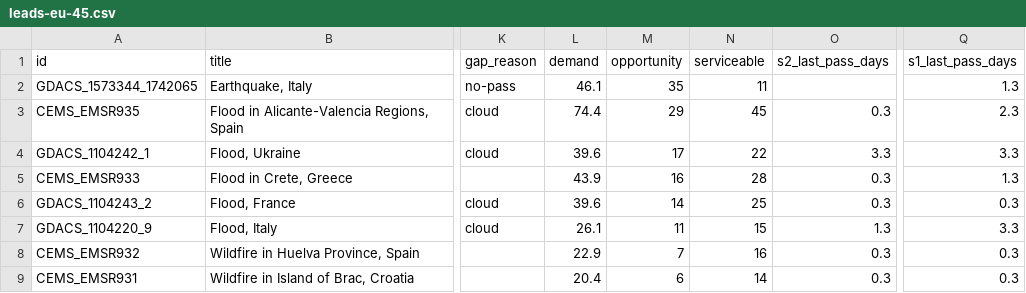
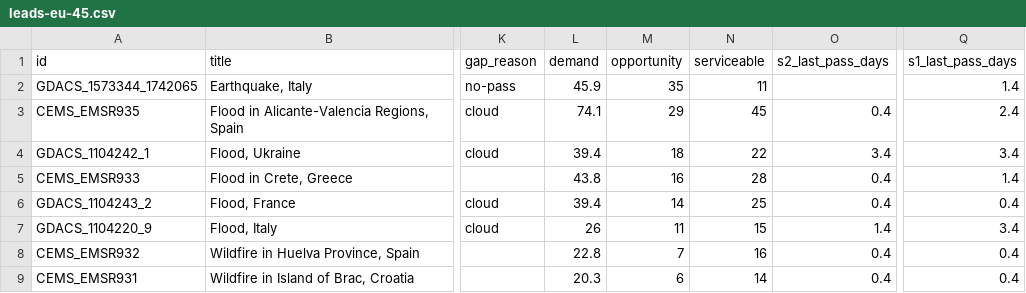
Before and after one commit to dchichorro/terrasignal, a CSV file: public/data/leads-eu-45.csv, drawn as a sheet; only a part is shown, gaps mark what is left out; the diff names each change by its address in the sheet, - before the commit and + after, or states it on an @@ line.

```diff
--- a/public/data/leads-eu-45.csv
+++ b/public/data/leads-eu-45.csv
-L2 (demand): 46.1
+L2 (demand): 45.9
-Q2 (s1_last_pass_days): 1.3
+Q2 (s1_last_pass_days): 1.4
-L3 (demand): 74.4
+L3 (demand): 74.1
-O3 (s2_last_pass_days): 0.3
+O3 (s2_last_pass_days): 0.4
-Q3 (s1_last_pass_days): 2.3
+Q3 (s1_last_pass_days): 2.4
-L4 (demand): 39.6
+L4 (demand): 39.4
-M4 (opportunity): 17
+M4 (opportunity): 18
-O4 (s2_last_pass_days): 3.3
+O4 (s2_last_pass_days): 3.4
-Q4 (s1_last_pass_days): 3.3
+Q4 (s1_last_pass_days): 3.4
-L5 (demand): 43.9
+L5 (demand): 43.8
-O5:O6 (s2_last_pass_days): 0.3
+O5:O6 (s2_last_pass_days): 0.4
-Q5 (s1_last_pass_days): 1.3
+Q5 (s1_last_pass_days): 1.4
-L6 (demand): 39.6
+L6 (demand): 39.4
-Q6 (s1_last_pass_days): 0.3
+Q6 (s1_last_pass_days): 0.4
-L7 (demand): 26.1
+L7 (demand): 26
-O7 (s2_last_pass_days): 1.3
+O7 (s2_last_pass_days): 1.4
-Q7 (s1_last_pass_days): 3.3
+Q7 (s1_last_pass_days): 3.4
-L8 (demand): 22.9
+L8 (demand): 22.8
-O8:O9 (s2_last_pass_days): 0.3
+O8:O9 (s2_last_pass_days): 0.4
-Q8:Q9 (s1_last_pass_days): 0.3
+Q8:Q9 (s1_last_pass_days): 0.4
-L9 (demand): 20.4
+L9 (demand): 20.3
```
Also changed, not shown: public/data/leads-eu-30.csv, public/data/leads-global-30.csv, 11 other files.
